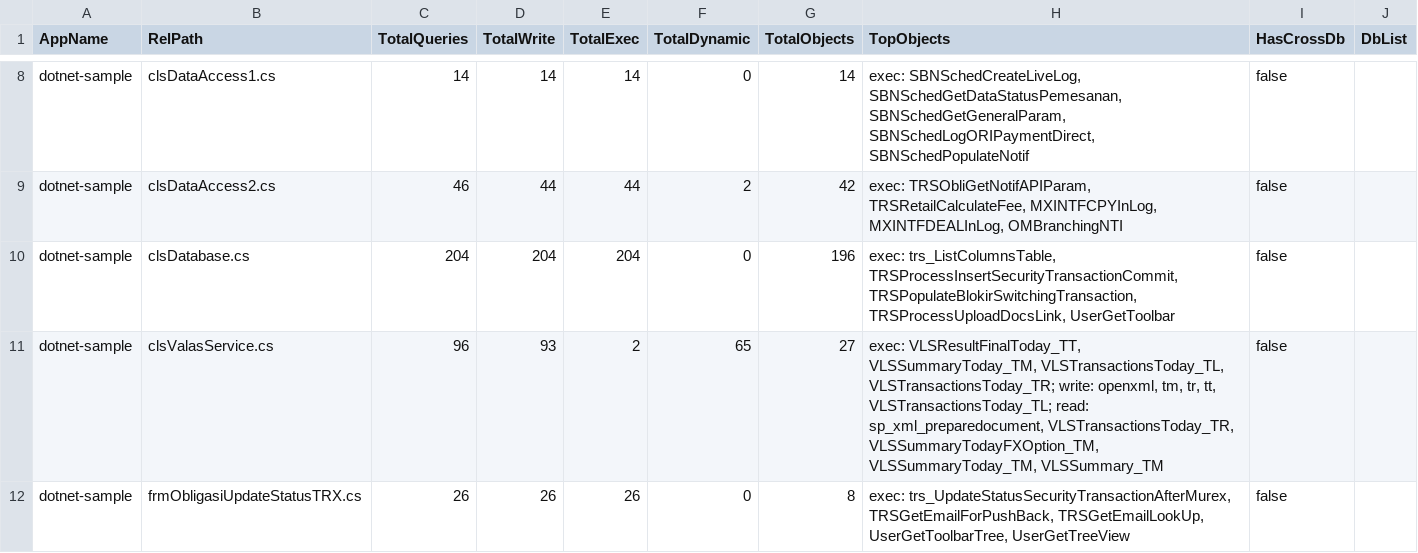
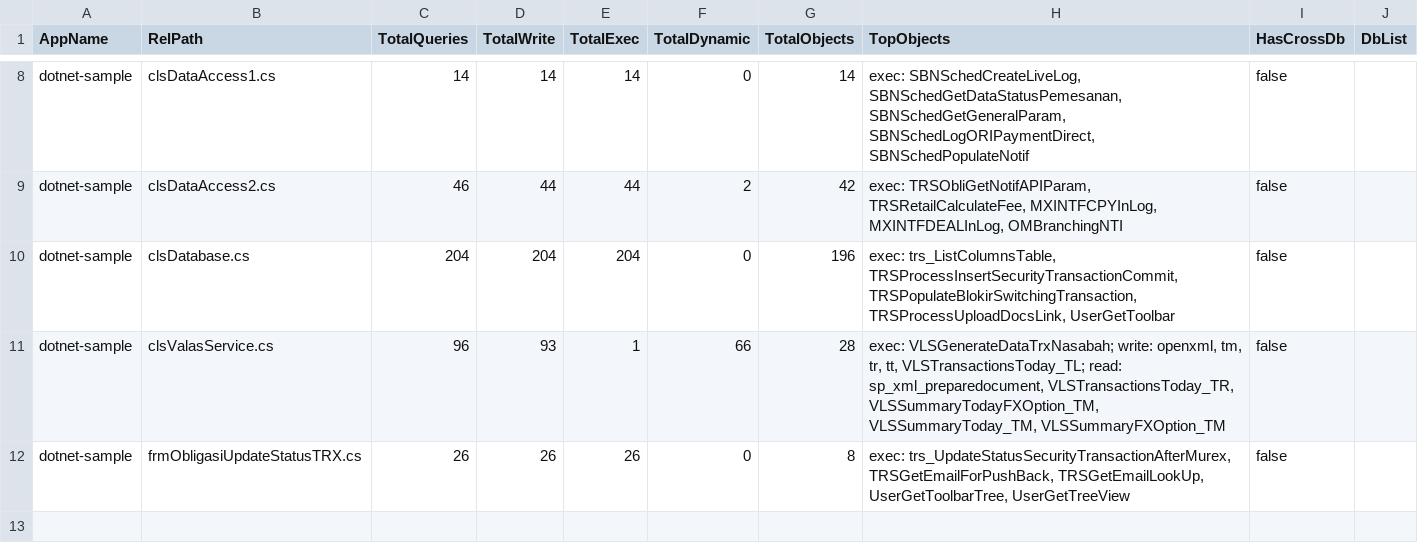
Before and after one commit to alkahfi6/code_sql_scan, a CSV file: out_regress/dotnet-sample-summary-form.csv, drawn as a sheet; only a part is shown, gaps mark what is left out.

```diff
--- a/out_regress/dotnet-sample-summary-form.csv
+++ b/out_regress/dotnet-sample-summary-form.csv
@@ -10,3 +10,3 @@ dotnet-sample,clsDataAccess2.cs,46,44,44,2,42,"exec: TRSObliGetNotifAPIParam, TR
 dotnet-sample,clsDatabase.cs,204,204,204,0,196,"exec: trs_ListColumnsTable, TRSProcessInsertSecurityTransactionCommit, TRSPopulateBlokirSwitchingTransaction, TRSProcessUploadDocsLink, UserGetToolbar",false,
-dotnet-sample,clsValasService.cs,96,93,2,65,27,"exec: VLSResultFinalToday_TT, VLSSummaryToday_TM, VLSTransactionsToday_TL, VLSTransactionsToday_TR; write: openxml, tm, tr, tt, VLSTransactionsToday_TL; read: sp_xml_preparedocument, VLSTransactionsToday_TR, VLSSummaryTodayFXOption_TM, VLSSummaryToday_TM, VLSSummary_TM",false,
+dotnet-sample,clsValasService.cs,96,93,1,66,28,"exec: VLSGenerateDataTrxNasabah; write: openxml, tm, tr, tt, VLSTransactionsToday_TL; read: sp_xml_preparedocument, VLSTransactionsToday_TR, VLSSummaryTodayFXOption_TM, VLSSummaryToday_TM, VLSSummaryFXOption_TM",false,
 dotnet-sample,frmObligasiUpdateStatusTRX.cs,26,26,26,0,8,"exec: trs_UpdateStatusSecurityTransactionAfterMurex, TRSGetEmailForPushBack, TRSGetEmailLookUp, UserGetToolbarTree, UserGetTreeView",false,
```
Also changed, not shown: out_regress/dotnet-sample-object.csv, out_regress/dotnet-sample-summary-function.csv, 6 other files.
